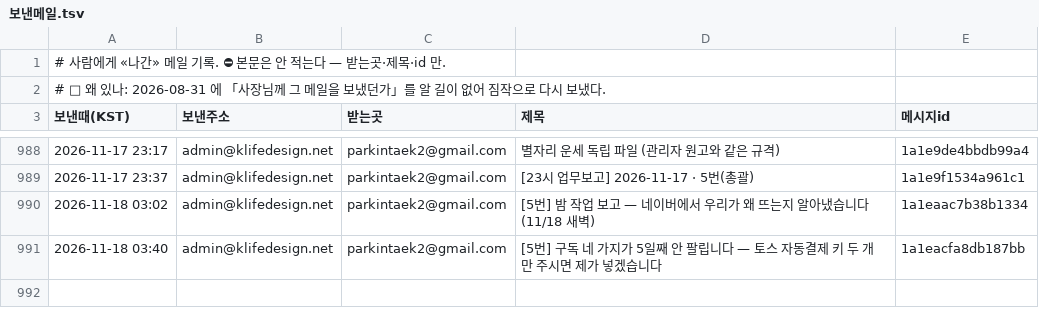
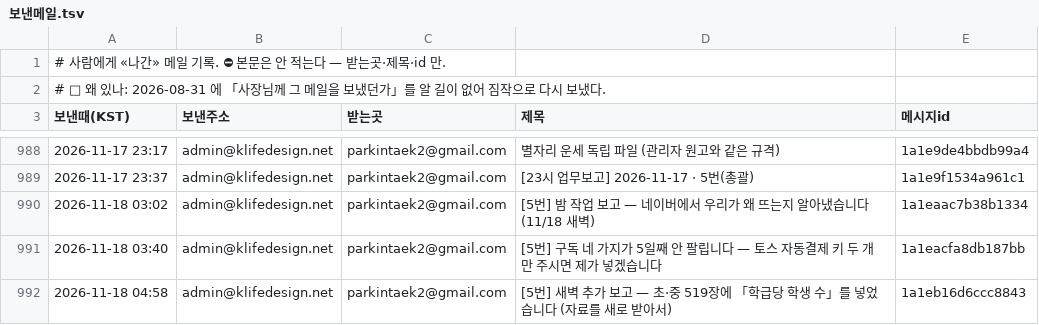
Before and after one commit to parkintaek2-gif/seoulmarkets, a TSV file: docs/보낸메일.tsv, drawn as a sheet; only a part is shown, gaps mark what is left out.

Commit message:
보낸메일 기록 — 2026-11-18 04:58 [5번] 새벽 추가 보고 — 초·중 519장에 「학급당 학생 수」를 넣었습니다 (자료를 새

```diff
--- a/docs/보낸메일.tsv
+++ b/docs/보낸메일.tsv
@@ -991 +991,2 @@
 2026-11-18 03:40	admin@klifedesign.net	parkintaek2@gmail.com	[5번] 구독 네 가지가 5일째 안 팔립니다 — 토스 자동결제 키 두 개만 주시면 제가 넣겠습니다	1a1eacfa8db187bb
+2026-11-18 04:58	admin@klifedesign.net	parkintaek2@gmail.com	[5번] 새벽 추가 보고 — 초·중 519장에 「학급당 학생 수」를 넣었습니다 (자료를 새로 받아서)	1a1eb16d6ccc8843
```
